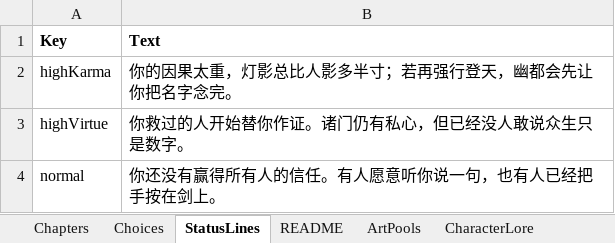
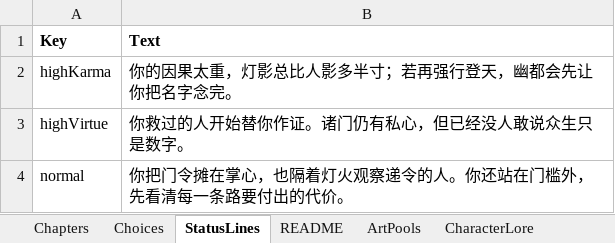
Before and after one commit to zenhanyin/dahuang-lunhui, an Excel workbook: story-config.xlsx, sheet StatusLines, drawn as a sheet; values as stored, in another font and other column widths than the file's, no borders; the diff names each change by its address in the sheet, - before the commit and + after, or states it on an @@ line.

```diff
--- a/story-config.xlsx (sheet StatusLines)
+++ b/story-config.xlsx (sheet StatusLines)
-B4 (Text): 你还没有赢得所有人的信任。有人愿意听你说一句，也有人已经把手按在剑上。
+B4 (Text): 你把门令摊在掌心，也隔着灯火观察递令的人。你还站在门槛外，先看清每一条路要付出的代价。
```
Also changed, not shown: 6 other files.
